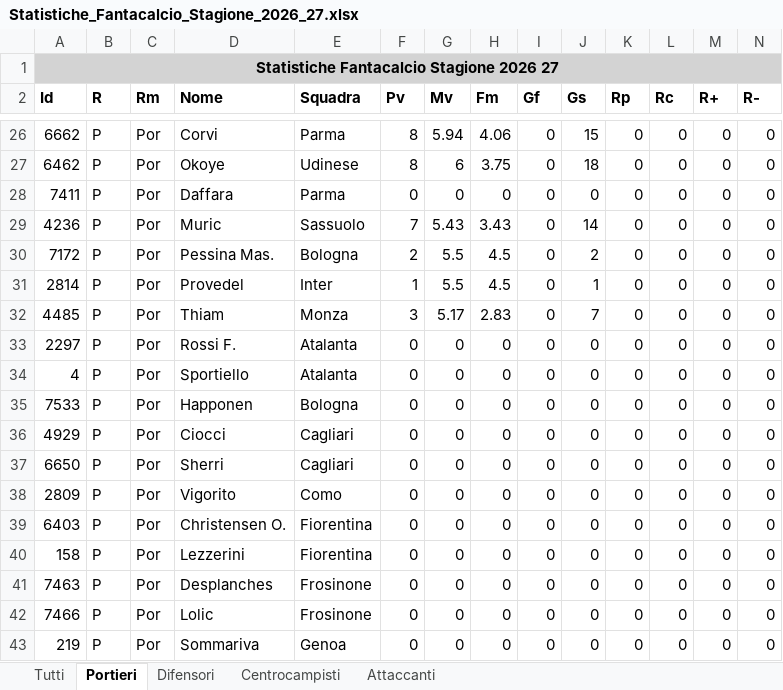
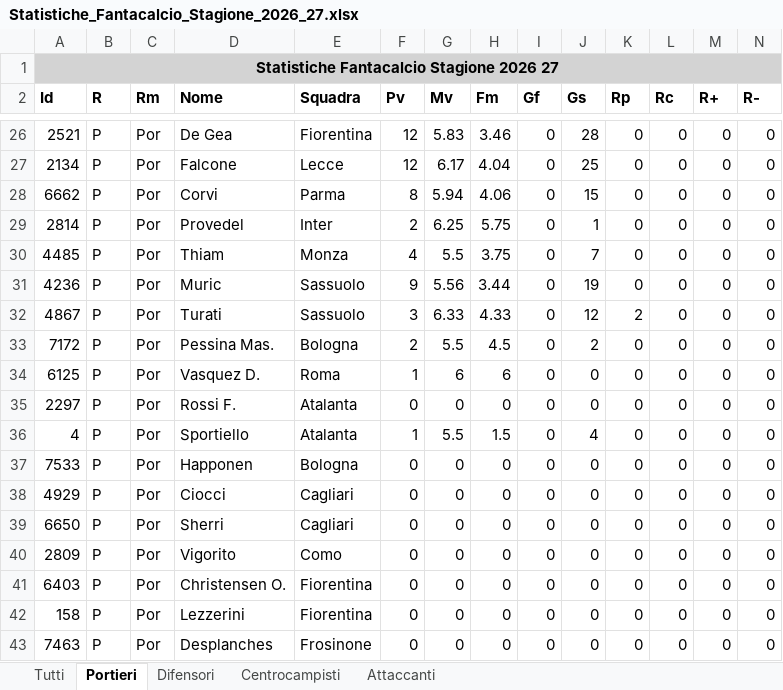
Before and after one commit to dramaticsquare/fanta-predictor, an Excel workbook: statistiche/Statistiche_Fantacalcio_Stagione_2026_27.xlsx, sheet Portieri, drawn as a sheet; only a part is shown, gaps mark what is left out; the shorter side is filled out with more unchanged rows; values as stored, in another font and other column widths than the file's, no borders; removed rows and columns are numbered as before the commit, all else as after; rows hold the shown columns only; the diff covers the shown part only; the diff names each change by its address in the sheet, - before the commit and + after, or states it on an @@ line.

```diff
--- a/statistiche/Statistiche_Fantacalcio_Stagione_2026_27.xlsx (sheet Portieri)
+++ b/statistiche/Statistiche_Fantacalcio_Stagione_2026_27.xlsx (sheet Portieri)
+row 26: 2521 | P | Por | De Gea | Fiorentina | 12 | 5.83 | 3.46 | 0 | 28 | 0 | 0 | 0 | 0
+row 27: 2134 | P | Por | Falcone | Lecce | 12 | 6.17 | 4.04 | 0 | 25 | 0 | 0 | 0 | 0
-A29 (Id): 6462
+A29 (Id): 2814
-D29 (Nome): Okoye
+D29 (Nome): Provedel
-E29 (Squadra): Udinese
+E29 (Squadra): Inter
-F29 (Pv): 8
+F29 (Pv): 2
-G29 (Mv): 6
+G29 (Mv): 6.25
-H29 (Fm): 3.75
+H29 (Fm): 5.75
-J29 (Gs): 18
+J29 (Gs): 1
-A30 (Id): 7411
+A30 (Id): 4485
-D30 (Nome): Daffara
+D30 (Nome): Thiam
-E30 (Squadra): Parma
+E30 (Squadra): Monza
-F30 (Pv): 0
+F30 (Pv): 4
-G30 (Mv): 0
+G30 (Mv): 5.5
-H30 (Fm): 0
+H30 (Fm): 3.75
-J30 (Gs): 0
+J30 (Gs): 7
-F31 (Pv): 7
+F31 (Pv): 9
-G31 (Mv): 5.43
+G31 (Mv): 5.56
-H31 (Fm): 3.43
+H31 (Fm): 3.44
-J31 (Gs): 14
+J31 (Gs): 19
+row 32: 4867 | P | Por | Turati | Sassuolo | 3 | 6.33 | 4.33 | 0 | 12 | 2 | 0 | 0 | 0
-A34 (Id): 2814
+A34 (Id): 6125
-D34 (Nome): Provedel
+D34 (Nome): Vasquez D.
-E34 (Squadra): Inter
+E34 (Squadra): Roma
-G34 (Mv): 5.5
+G34 (Mv): 6
-H34 (Fm): 4.5
+H34 (Fm): 6
-J34 (Gs): 1
+J34 (Gs): 0
-row 32: 4485 | P | Por | Thiam | Monza | 3 | 5.17 | 2.83 | 0 | 7 | 0 | 0 | 0 | 0
-F36 (Pv): 0
+F36 (Pv): 1
-G36 (Mv): 0
+G36 (Mv): 5.5
-H36 (Fm): 0
+H36 (Fm): 1.5
-J36 (Gs): 0
+J36 (Gs): 4
```
Also changed, not shown: 8 added rows, 9 removed rows and 60 edited cells elsewhere in this sheet, sheet Tutti, sheet Centrocampisti, sheet Difensori, sheet Attaccanti.
